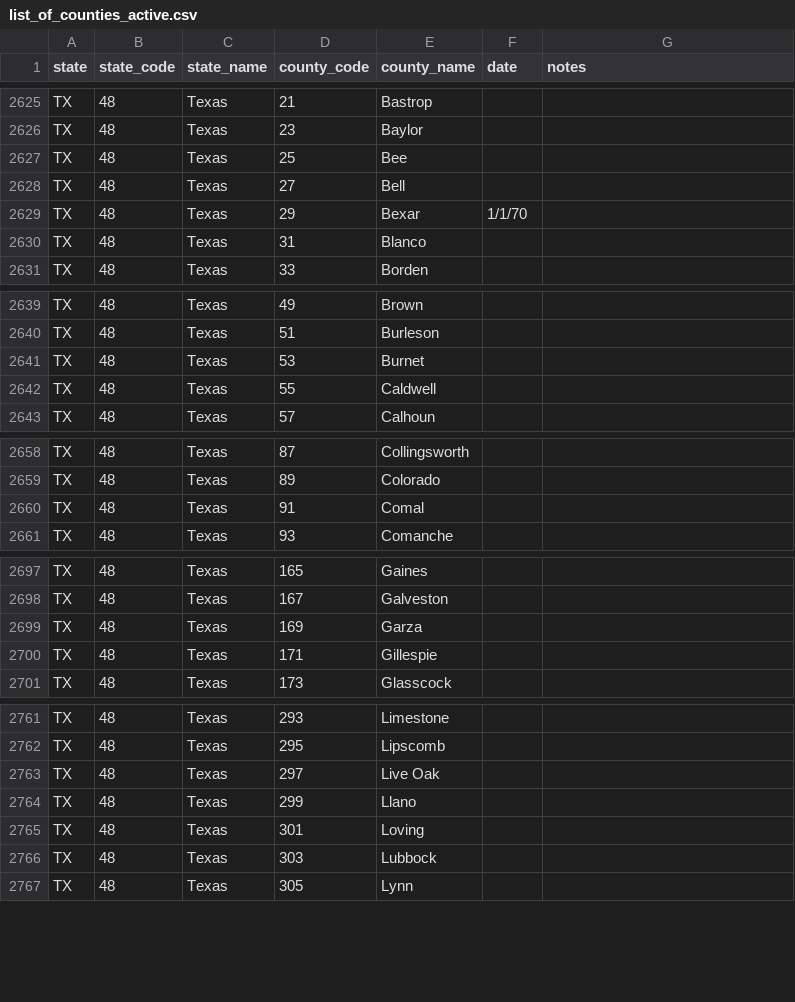
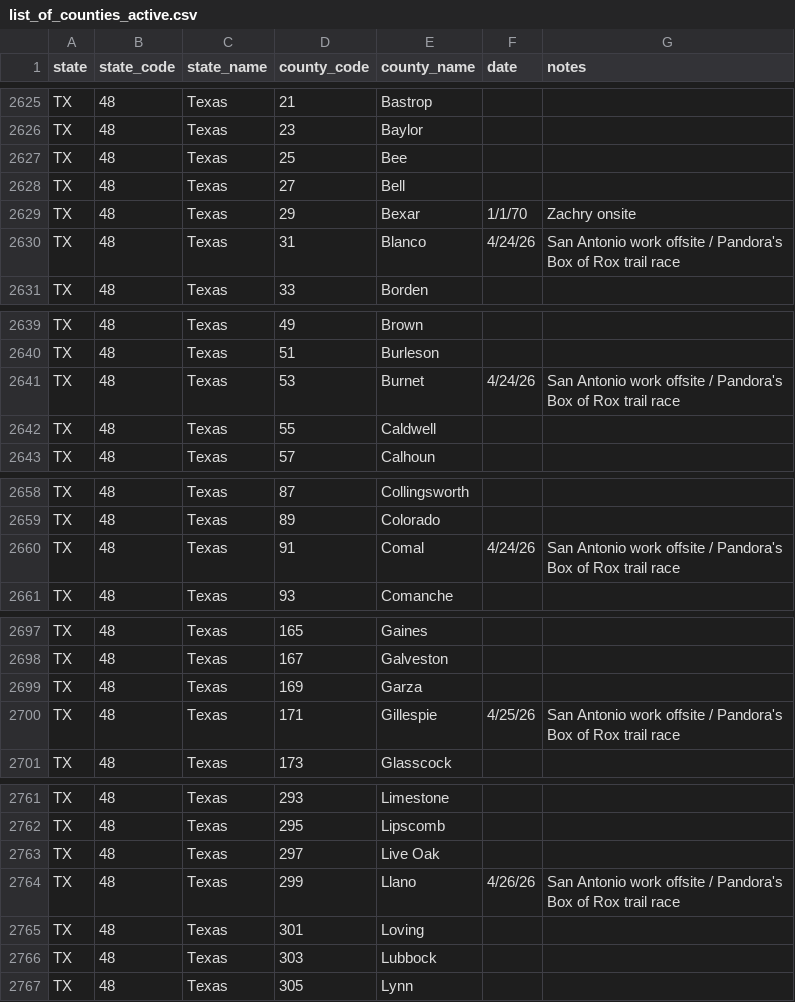
Before and after one commit to canfielder/trackingcounties, a CSV file: data/tables/list_of_counties_active.csv, drawn as a sheet; only a part is shown, gaps mark what is left out; the diff covers the shown part only.

```diff
--- a/data/tables/list_of_counties_active.csv
+++ b/data/tables/list_of_counties_active.csv
@@ -2628,4 +2628,4 @@ TX,48,Texas,25,Bee,,
 TX,48,Texas,27,Bell,,
-TX,48,Texas,29,Bexar,1/1/70,
-TX,48,Texas,31,Blanco,,
+TX,48,Texas,29,Bexar,1/1/70,Zachry onsite
+TX,48,Texas,31,Blanco,4/24/26,San Antonio work offsite / Pandora's Box of Rox trail race
 TX,48,Texas,33,Borden,,
@@ -2640,3 +2640,3 @@ TX,48,Texas,49,Brown,,
 TX,48,Texas,51,Burleson,,
-TX,48,Texas,53,Burnet,,
+TX,48,Texas,53,Burnet,4/24/26,San Antonio work offsite / Pandora's Box of Rox trail race
 TX,48,Texas,55,Caldwell,,
@@ -2659,3 +2659,3 @@ TX,48,Texas,87,Collingsworth,,
 TX,48,Texas,89,Colorado,,
-TX,48,Texas,91,Comal,,
+TX,48,Texas,91,Comal,4/24/26,San Antonio work offsite / Pandora's Box of Rox trail race
 TX,48,Texas,93,Comanche,,
@@ -2699,3 +2699,3 @@ TX,48,Texas,167,Galveston,,
 TX,48,Texas,169,Garza,,
-TX,48,Texas,171,Gillespie,,
+TX,48,Texas,171,Gillespie,4/25/26,San Antonio work offsite / Pandora's Box of Rox trail race
 TX,48,Texas,173,Glasscock,,
@@ -2763,3 +2763,3 @@ TX,48,Texas,295,Lipscomb,,
 TX,48,Texas,297,Live Oak,,
-TX,48,Texas,299,Llano,,
+TX,48,Texas,299,Llano,4/26/26,San Antonio work offsite / Pandora's Box of Rox trail race
 TX,48,Texas,301,Loving,,
```
Also changed, not shown: 1 edited cell elsewhere in this file.
